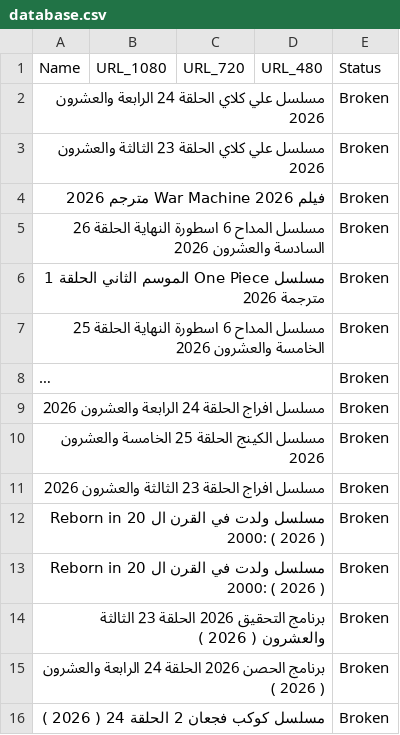
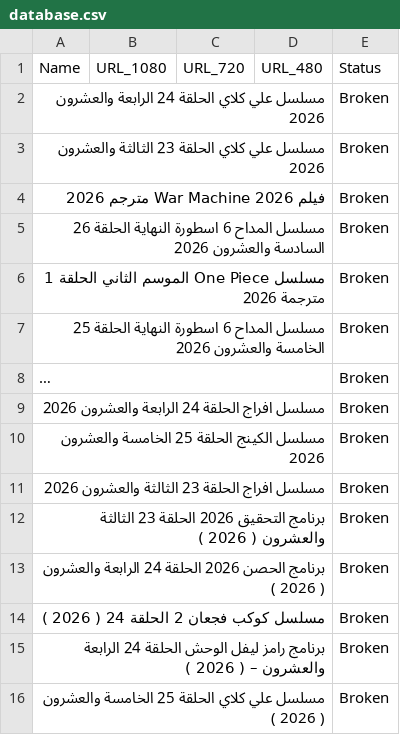
Before and after one commit to OmarLalgerino/Turkish-series-RS, a CSV file: database.csv, drawn as a sheet; long unchanged cells end in ….

Commit message:
Update Movies Database

```diff
--- a/database.csv
+++ b/database.csv
@@ -11,4 +11,2 @@ Name,URL_1080,URL_720,URL_480,Status
 مسلسل افراج الحلقة 23 الثالثة والعشرون                                                                                                                                                 2026,,,,Broken
-مسلسل ولدت في القرن ال 20 Reborn in 2000:     ( 2026  ),,,,Broken
-مسلسل ولدت في القرن ال 20 Reborn in 2000:     ( 2026  ),,,,Broken
 برنامج التحقيق 2026 الحلقة 23 الثالثة والعشرون     ( 2026  ),,,,Broken
@@ -16 +14,3 @@ Name,URL_1080,URL_720,URL_480,Status
 مسلسل كوكب فجعان 2 الحلقة 24     ( 2026  ),,,,Broken
+برنامج رامز ليفل الوحش الحلقة 24 الرابعة والعشرون –     ( 2026  ),,,,Broken
+مسلسل علي كلاي الحلقة 25 الخامسة والعشرون     ( 2026  ),,,,Broken
```
